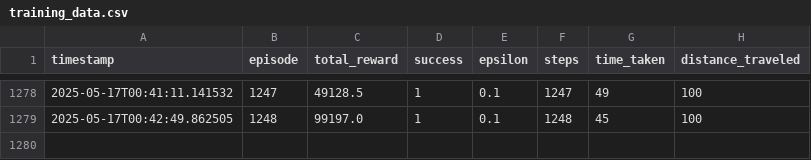
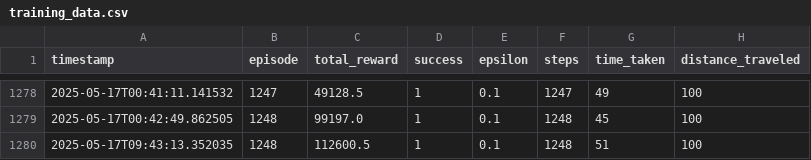
Before and after one commit to sumanpdneupane/scrolling_shooter, a CSV file: src/data_logs/graph_plot_result/training_data.csv, drawn as a sheet; only a part is shown, gaps mark what is left out; the diff names each change by its address in the sheet, - before the commit and + after, or states it on an @@ line.

```diff
--- a/src/data_logs/graph_plot_result/training_data.csv
+++ b/src/data_logs/graph_plot_result/training_data.csv
+row 1280: 2025-05-17T09:43:13.352035 | 1248 | 112600.5 | 1 | 0.1 | 1248 | 51 | 100
```
Also changed, not shown: src/data_logs/training_log.csv, 12 other files.
